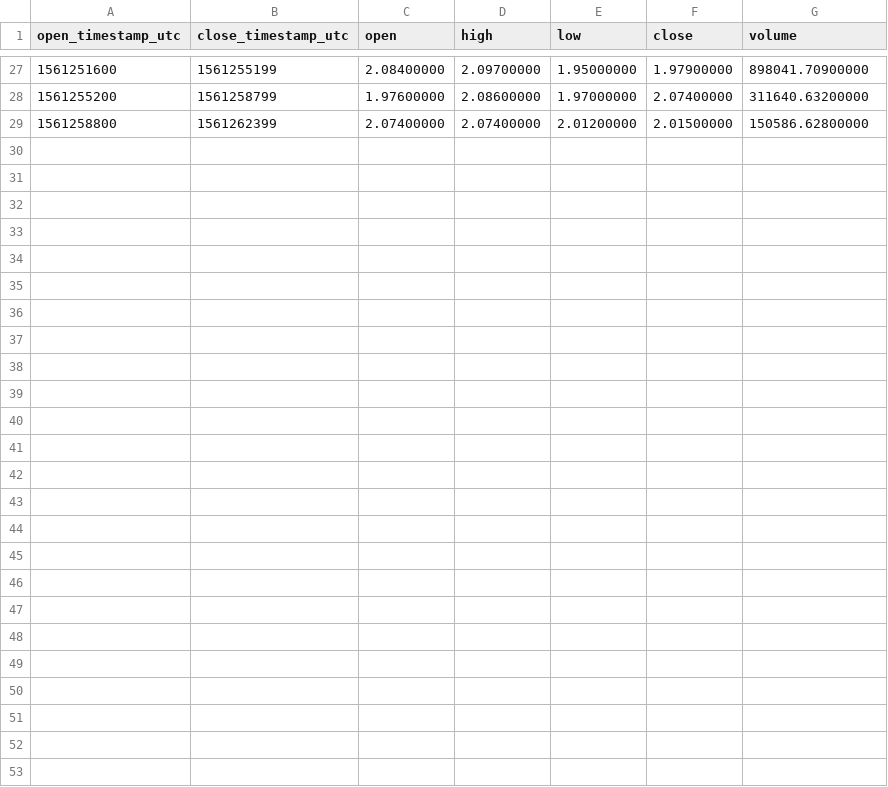
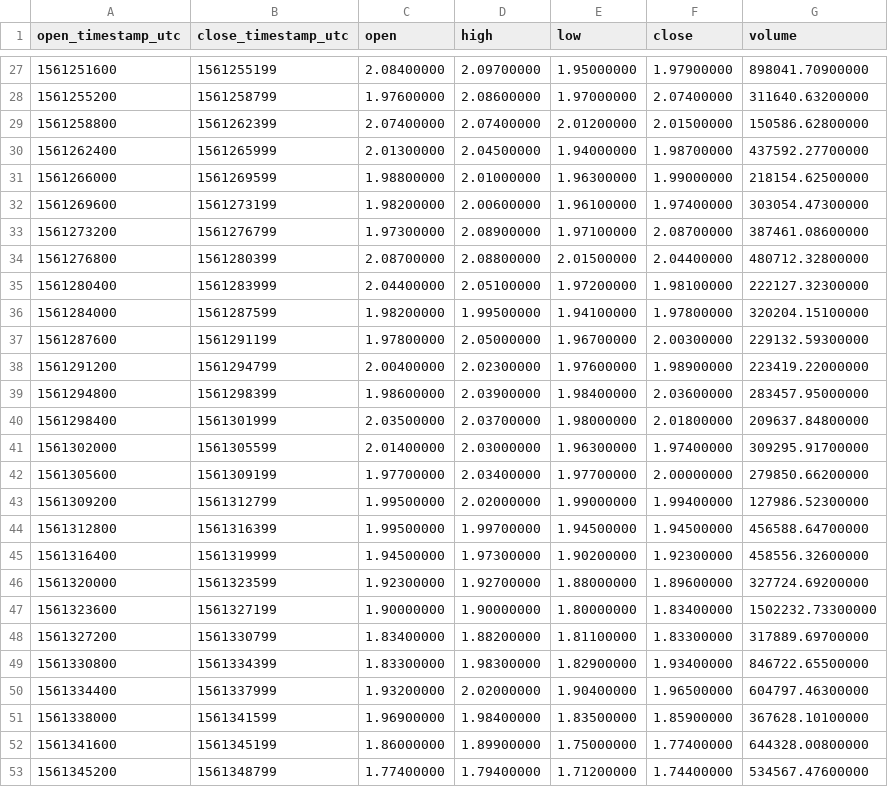
Before and after one commit to cryptobigbro/binance-ALGOUSDT, a CSV file: binance-ALGOUSDT-1h.csv, drawn as a sheet; only a part is shown, gaps mark what is left out.

Commit message:
Update OHLCV data.

```diff
--- a/binance-ALGOUSDT-1h.csv
+++ b/binance-ALGOUSDT-1h.csv
@@ -29 +29,25 @@ open_timestamp_utc,close_timestamp_utc,open,high,low,close,volume
 1561258800,1561262399,2.07400000,2.07400000,2.01200000,2.01500000,150586.62800000
+1561262400,1561265999,2.01300000,2.04500000,1.94000000,1.98700000,437592.27700000
+1561266000,1561269599,1.98800000,2.01000000,1.96300000,1.99000000,218154.62500000
+1561269600,1561273199,1.98200000,2.00600000,1.96100000,1.97400000,303054.47300000
+1561273200,1561276799,1.97300000,2.08900000,1.97100000,2.08700000,387461.08600000
+1561276800,1561280399,2.08700000,2.08800000,2.01500000,2.04400000,480712.32800000
+1561280400,1561283999,2.04400000,2.05100000,1.97200000,1.98100000,222127.32300000
+1561284000,1561287599,1.98200000,1.99500000,1.94100000,1.97800000,320204.15100000
+1561287600,1561291199,1.97800000,2.05000000,1.96700000,2.00300000,229132.59300000
+1561291200,1561294799,2.00400000,2.02300000,1.97600000,1.98900000,223419.22000000
+1561294800,1561298399,1.98600000,2.03900000,1.98400000,2.03600000,283457.95000000
+1561298400,1561301999,2.03500000,2.03700000,1.98000000,2.01800000,209637.84800000
+1561302000,1561305599,2.01400000,2.03000000,1.96300000,1.97400000,309295.91700000
+1561305600,1561309199,1.97700000,2.03400000,1.97700000,2.00000000,279850.66200000
+1561309200,1561312799,1.99500000,2.02000000,1.99000000,1.99400000,127986.52300000
+1561312800,1561316399,1.99500000,1.99700000,1.94500000,1.94500000,456588.64700000
+1561316400,1561319999,1.94500000,1.97300000,1.90200000,1.92300000,458556.32600000
+1561320000,1561323599,1.92300000,1.92700000,1.88000000,1.89600000,327724.69200000
+1561323600,1561327199,1.90000000,1.90000000,1.80000000,1.83400000,1502232.73300000
+1561327200,1561330799,1.83400000,1.88200000,1.81100000,1.83300000,317889.69700000
+1561330800,1561334399,1.83300000,1.98300000,1.82900000,1.93400000,846722.65500000
+1561334400,1561337999,1.93200000,2.02000000,1.90400000,1.96500000,604797.46300000
+1561338000,1561341599,1.96900000,1.98400000,1.83500000,1.85900000,367628.10100000
+1561341600,1561345199,1.86000000,1.89900000,1.75000000,1.77400000,644328.00800000
+1561345200,1561348799,1.77400000,1.79400000,1.71200000,1.74400000,534567.47600000
```
Also changed, not shown: 2 other files.
